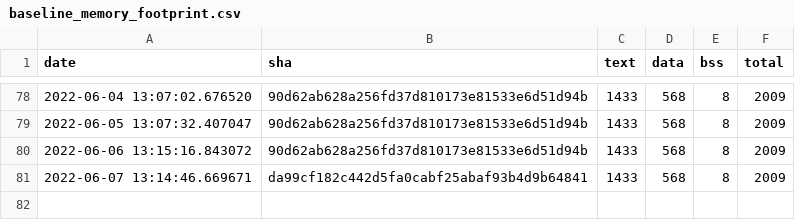
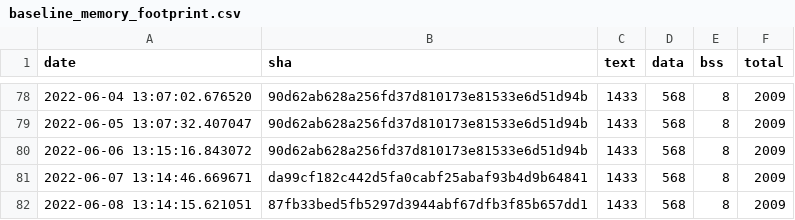
Before and after one commit to sasapetr/tflite-micro, a CSV file: data/continuous_builds/size_profiling/linux_x86_64_release/baseline_memory_footprint.csv, drawn as a sheet; only a part is shown, gaps mark what is left out.

```diff
--- a/data/continuous_builds/size_profiling/linux_x86_64_release/baseline_memory_footprint.csv
+++ b/data/continuous_builds/size_profiling/linux_x86_64_release/baseline_memory_footprint.csv
@@ -81 +81,2 @@ date,sha,text,data,bss,total
 2022-06-07 13:14:46.669671,da99cf182c442d5fa0cabf25abaf93b4d9b64841,1433,568,8,2009
+2022-06-08 13:14:15.621051,87fb33bed5fb5297d3944abf67dfb3f85b657dd1,1433,568,8,2009
```
Also changed, not shown: data/continuous_builds/size_profiling/linux_x86_64_release/interpreter_memory_footprint.csv, data/continuous_builds/size_profiling/linux_x86_64_release/keyword_benchmark.csv.
